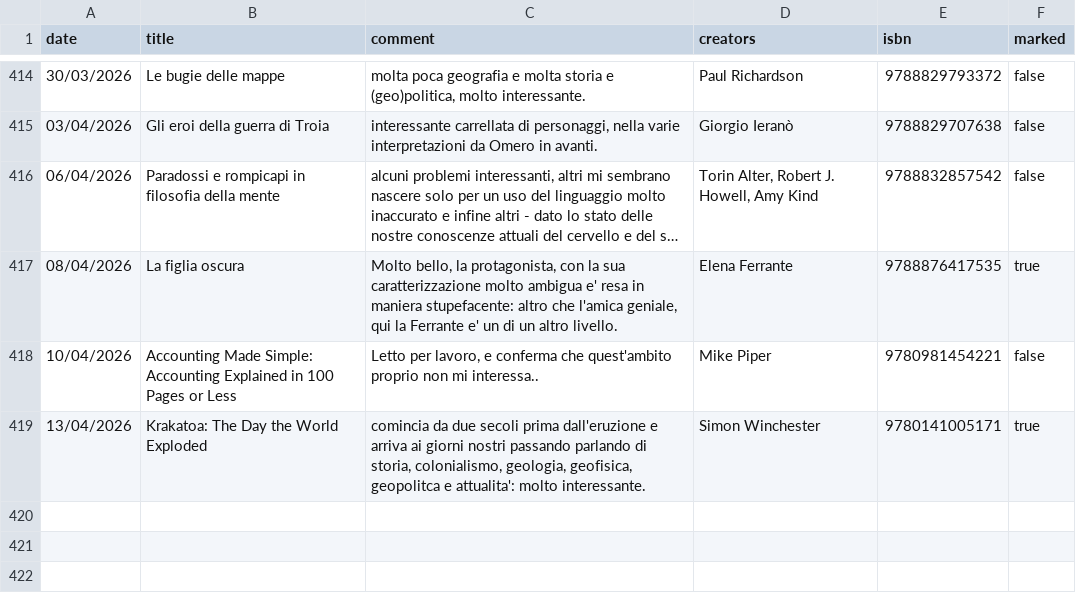
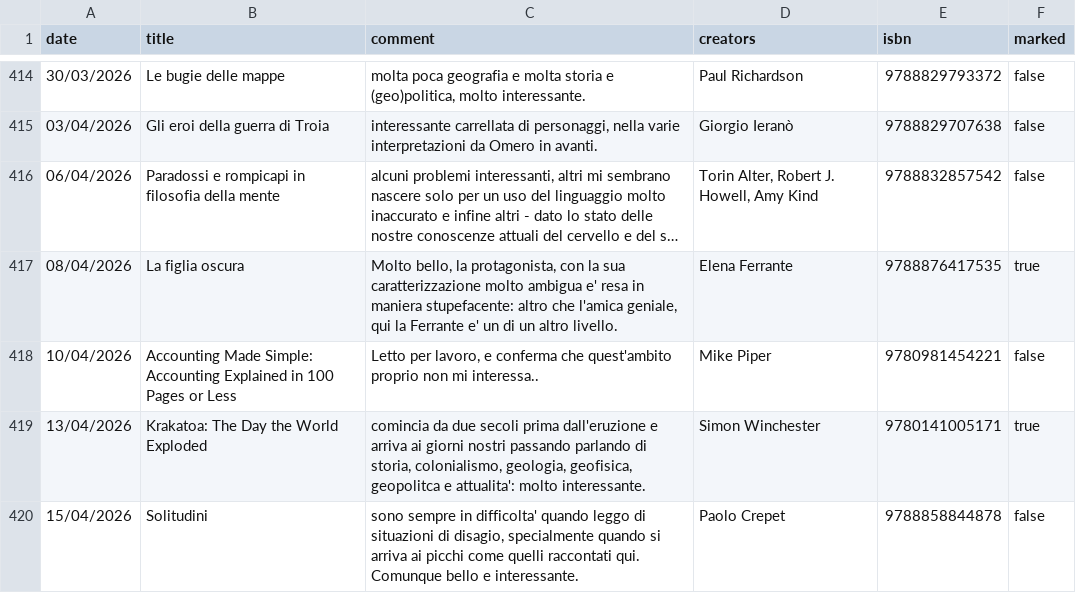
Before and after one commit to andreaiacono/books, a CSV file: data/reading-log.csv, drawn as a sheet; only a part is shown, gaps mark what is left out; long unchanged cells end in …; the diff names each change by its address in the sheet, - before the commit and + after, or states it on an @@ line.

Commit message:
log: Solitudini

```diff
--- a/data/reading-log.csv
+++ b/data/reading-log.csv
+row 420: 15/04/2026 | Solitudini | sono sempre in difficolta' quando leggo di situazioni di disagio, specialmente quando si arriva ai picchi come quelli raccontati qui. Comunque bello e interessante. | Paolo Crepet | 9788858844878 | false
```
